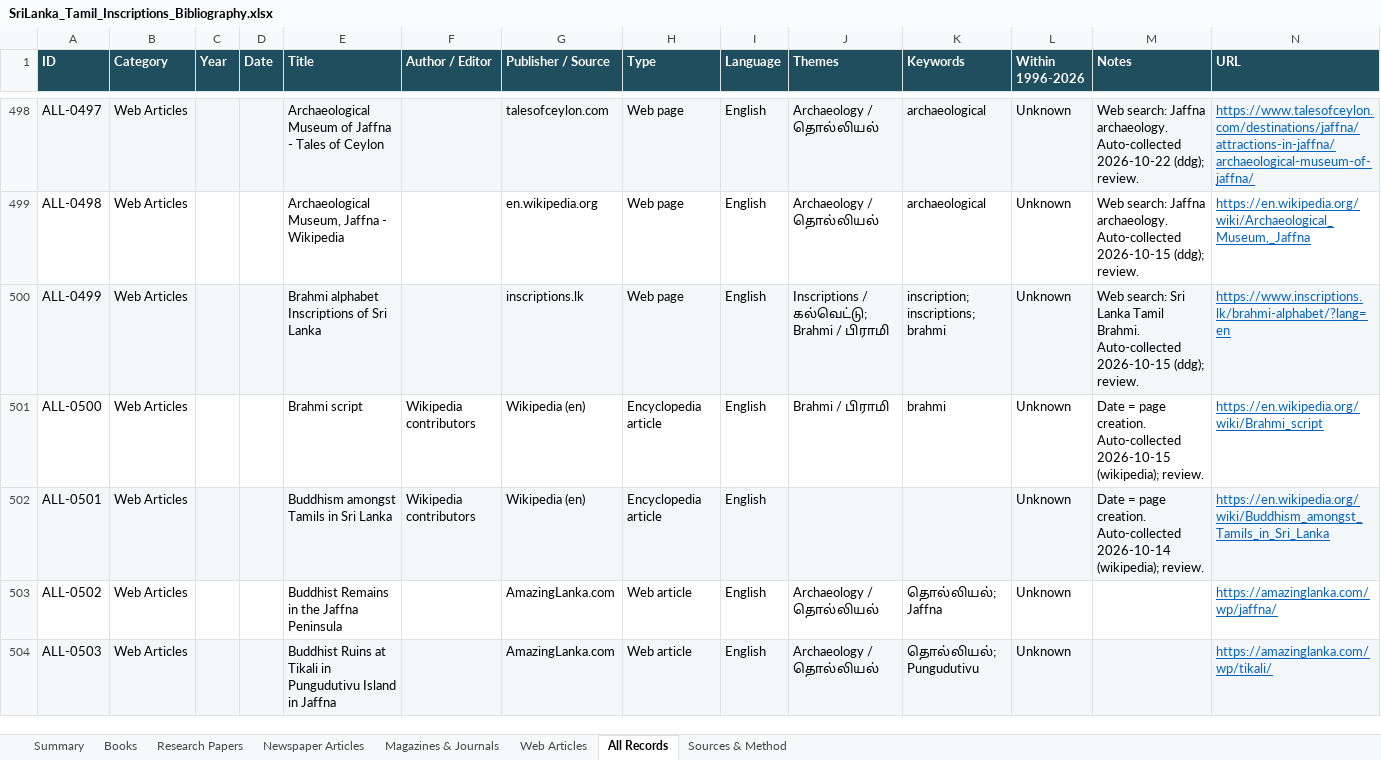
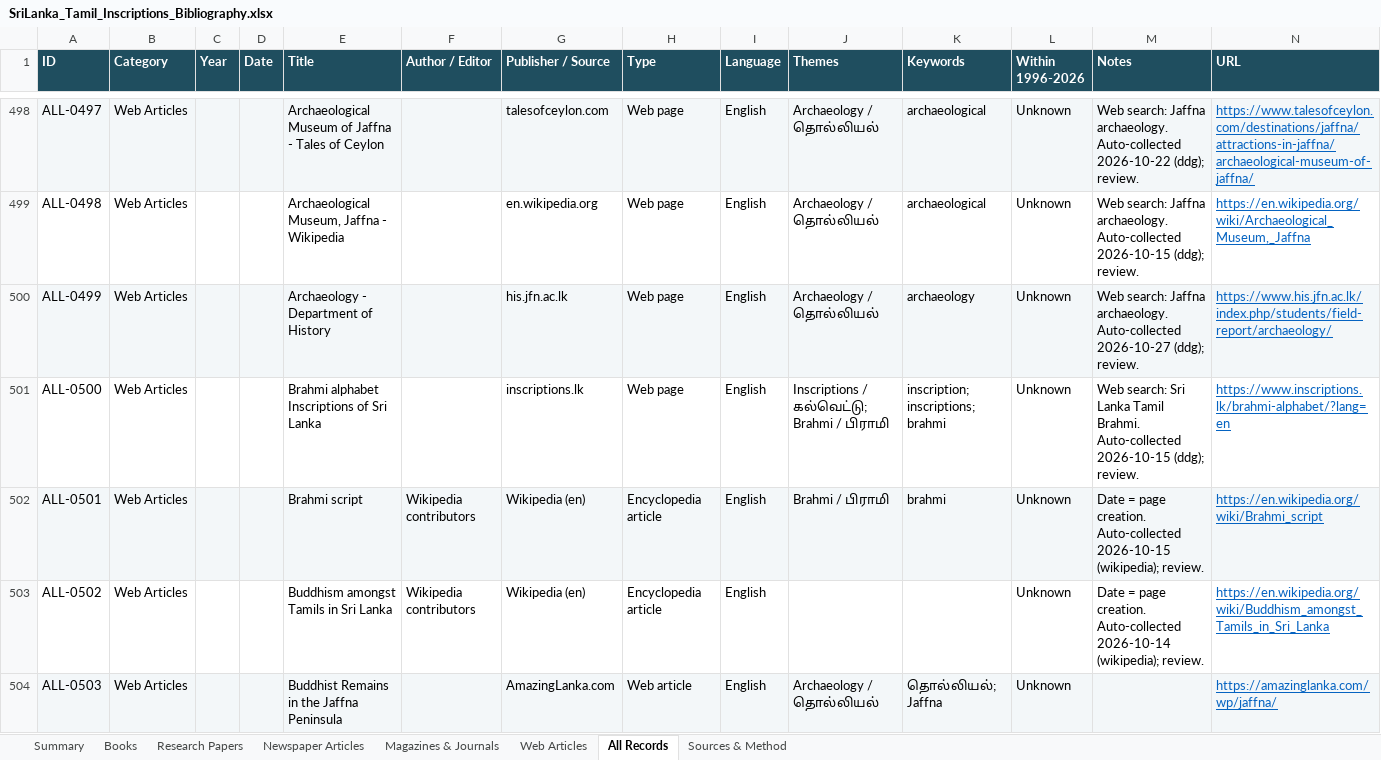
Before and after one commit to Udhayan26/srilanka-tamil-inscriptions-bibliography, an Excel workbook: output/SriLanka_Tamil_Inscriptions_Bibliography.xlsx, sheet All Records, drawn as a sheet; only a part is shown, gaps mark what is left out; values as stored, in another font and other column widths than the file's, no borders; the diff covers the shown part only; the diff names each change by its address in the sheet, - before the commit and + after, or states it on an @@ line.

```diff
--- a/output/SriLanka_Tamil_Inscriptions_Bibliography.xlsx (sheet All Records)
+++ b/output/SriLanka_Tamil_Inscriptions_Bibliography.xlsx (sheet All Records)
-E500 (Title): Brahmi alphabet Inscriptions of Sri Lanka
+E500 (Title): Archaeology - Department of History
-G500 (Publisher / Source): inscriptions.lk
+G500 (Publisher / Source): his.jfn.ac.lk
-J500 (Themes): Inscriptions / கல்வெட்டு; Brahmi / பிராமி
+J500 (Themes): Archaeology / தொல்லியல்
-K500 (Keywords): inscription; inscriptions; brahmi
+K500 (Keywords): archaeology
-M500 (Notes): Web search: Sri Lanka Tamil Brahmi. Auto-collected 2026-10-15 (ddg); review.
+M500 (Notes): Web search: Jaffna archaeology. Auto-collected 2026-10-27 (ddg); review.
-N500 (URL): https://www.inscriptions.lk/brahmi-alphabet/?lang=en
+N500 (URL): https://www.his.jfn.ac.lk/index.php/students/field-report/archaeology/
-E501 (Title): Brahmi script
+E501 (Title): Brahmi alphabet Inscriptions of Sri Lanka
-F501 (Author / Editor): Wikipedia contributors
+F501 (Author / Editor): (empty)
-G501 (Publisher / Source): Wikipedia (en)
+G501 (Publisher / Source): inscriptions.lk
-H501 (Type): Encyclopedia article
+H501 (Type): Web page
-J501 (Themes): Brahmi / பிராமி
+J501 (Themes): Inscriptions / கல்வெட்டு; Brahmi / பிராமி
-K501 (Keywords): brahmi
+K501 (Keywords): inscription; inscriptions; brahmi
-M501 (Notes): Date = page creation. Auto-collected 2026-10-15 (wikipedia); review.
+M501 (Notes): Web search: Sri Lanka Tamil Brahmi. Auto-collected 2026-10-15 (ddg); review.
-N501 (URL): https://en.wikipedia.org/wiki/Brahmi_script
+N501 (URL): https://www.inscriptions.lk/brahmi-alphabet/?lang=en
-E502 (Title): Buddhism amongst Tamils in Sri Lanka
+E502 (Title): Brahmi script
-J502 (Themes): (empty)
+J502 (Themes): Brahmi / பிராமி
-K502 (Keywords): (empty)
+K502 (Keywords): brahmi
-M502 (Notes): …creation. Auto-collected 2026-10-14 (wikipedia); review.
+M502 (Notes): …creation. Auto-collected 2026-10-15 (wikipedia); review.
-N502 (URL): https://en.wikipedia.org/wiki/Buddhism_amongst_Tamils_in_Sri_Lanka
+N502 (URL): https://en.wikipedia.org/wiki/Brahmi_script
-E503 (Title): Buddhist Remains in the Jaffna Peninsula
+E503 (Title): Buddhism amongst Tamils in Sri Lanka
-F503 (Author / Editor): (empty)
+F503 (Author / Editor): Wikipedia contributors
-G503 (Publisher / Source): AmazingLanka.com
+G503 (Publisher / Source): Wikipedia (en)
-H503 (Type): Web article
+H503 (Type): Encyclopedia article
-J503 (Themes): Archaeology / தொல்லியல்
+J503 (Themes): (empty)
-K503 (Keywords): தொல்லியல்; Jaffna
+K503 (Keywords): (empty)
-M503 (Notes): (empty)
+M503 (Notes): Date = page creation. Auto-collected 2026-10-14 (wikipedia); review.
-N503 (URL): https://amazinglanka.com/wp/jaffna/
+N503 (URL): https://en.wikipedia.org/wiki/Buddhism_amongst_Tamils_in_Sri_Lanka
-E504 (Title): Buddhist Ruins at Tikali in Pungudutivu Island in Jaffna
+E504 (Title): Buddhist Remains in the Jaffna Peninsula
-K504 (Keywords): தொல்லியல்; Pungudutivu
+K504 (Keywords): தொல்லியல்; Jaffna
-N504 (URL): https://amazinglanka.com/wp/tikali/
+N504 (URL): https://amazinglanka.com/wp/jaffna/
```
Also changed, not shown: 2 added rows, 1 removed row, 315 edited cells and cell formats elsewhere in this sheet, sheet Web Articles, sheet Summary, 3 other files.
